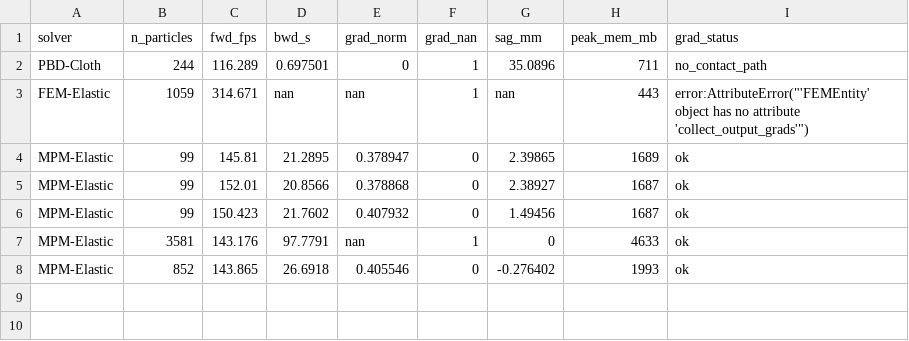
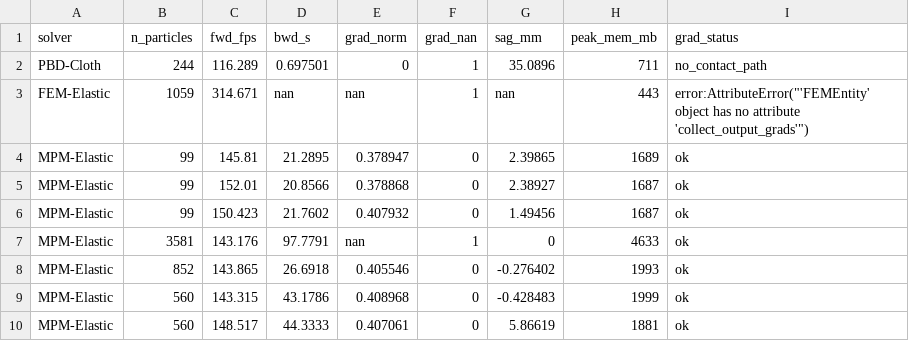
Before and after one commit to PFZL423/GradWM, a CSV file: logs/rope_solver_matrix.csv, drawn as a sheet; the diff names each change by its address in the sheet, - before the commit and + after, or states it on an @@ line.

```diff
--- a/logs/rope_solver_matrix.csv
+++ b/logs/rope_solver_matrix.csv
+row 9: MPM-Elastic | 560 | 143.315 | 43.1786 | 0.408968 | 0 | -0.428483 | 1999 | ok
+row 10: MPM-Elastic | 560 | 148.517 | 44.3333 | 0.407061 | 0 | 5.86619 | 1881 | ok
```
Also changed, not shown: 2 other files.
